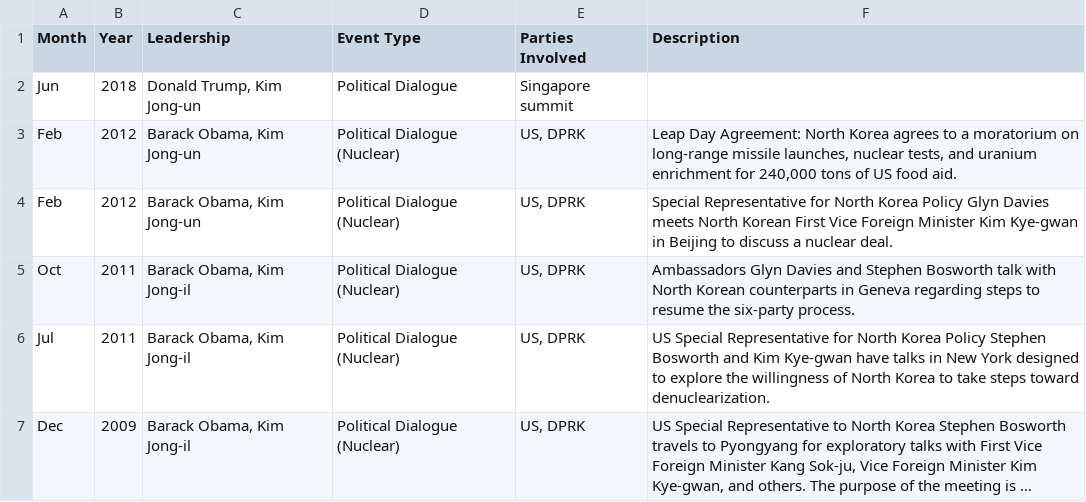
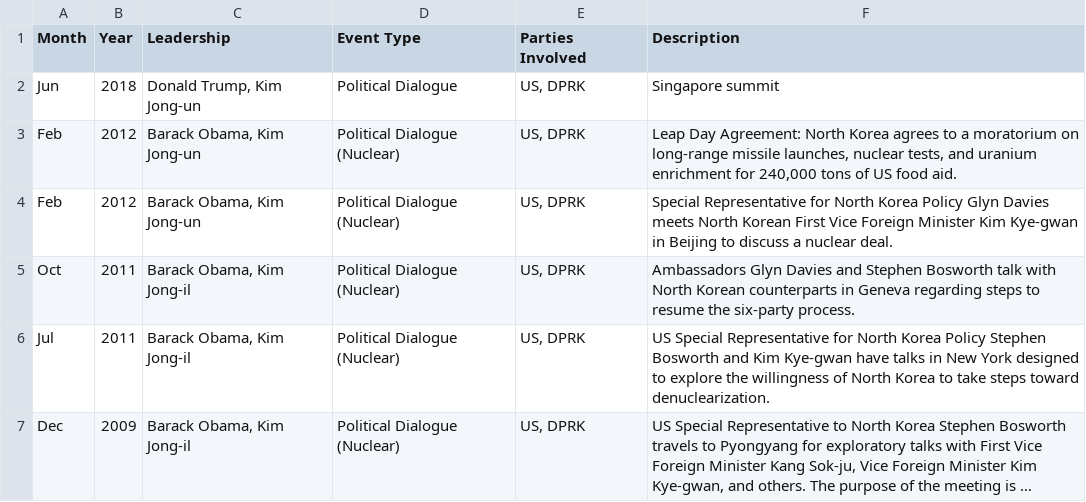
Before and after one commit to adityajain15/Interactive_NorthKoreaUS, a CSV file: data/Negotiations.csv, drawn as a sheet; only a part is shown; long unchanged cells end in ….

Commit message:
fixed singapore summit description

```diff
--- a/data/Negotiations.csv
+++ b/data/Negotiations.csv
@@ -1,3 +1,3 @@
 Month,Year,Leadership,Event Type,Parties Involved,Description
-Jun,2018,"Donald Trump, Kim Jong-un",Political Dialogue,"Singapore summit"
+Jun,2018,"Donald Trump, Kim Jong-un",Political Dialogue,"US, DPRK","Singapore summit"
 Feb,2012,"Barack Obama, Kim Jong-un",Political Dialogue (Nuclear),"US, DPRK","Leap Day Agreement: North Korea agrees to a moratorium on long-range missile launches, nuclear tests, and uranium enrichment for 240,000 tons of US food aid."
```
